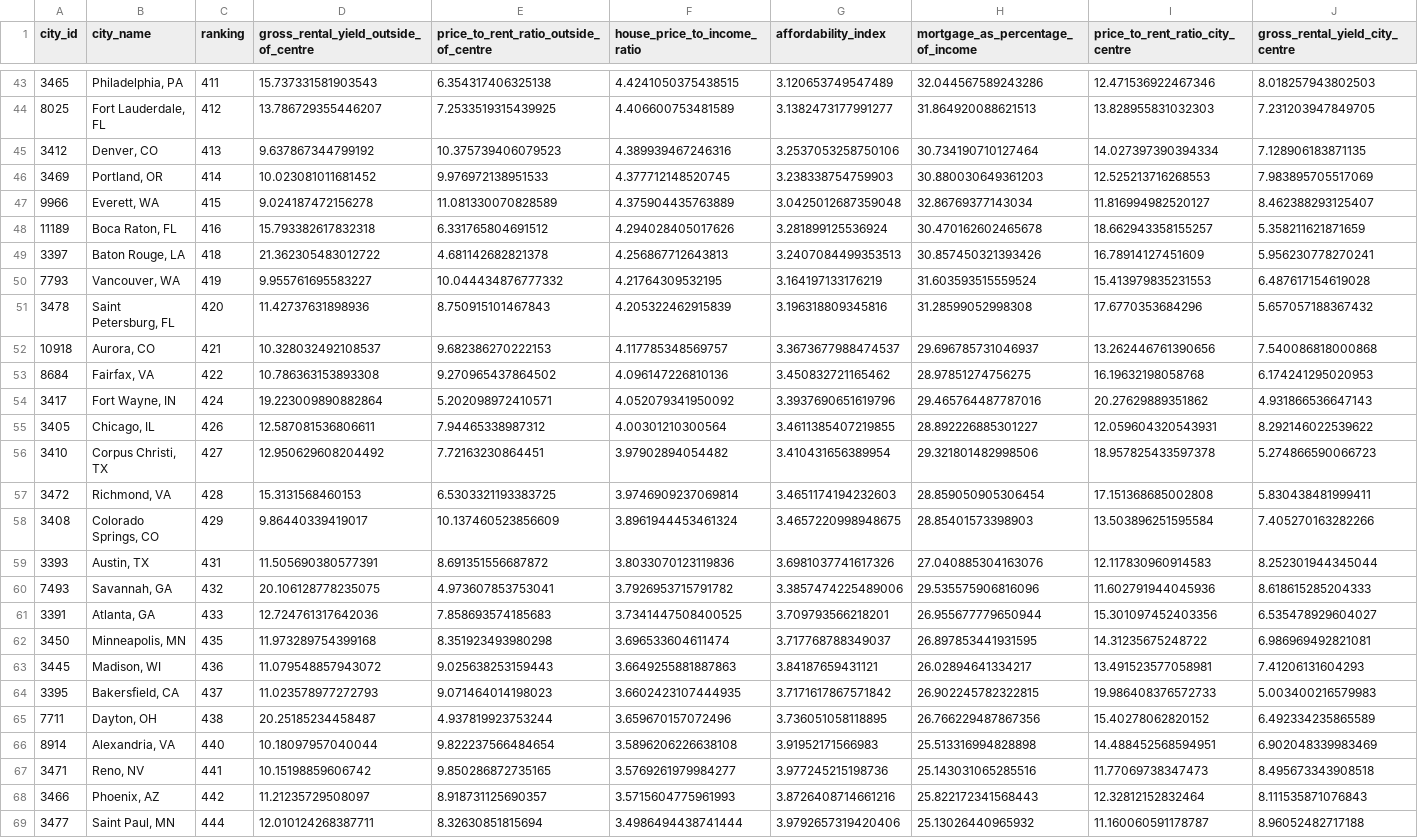
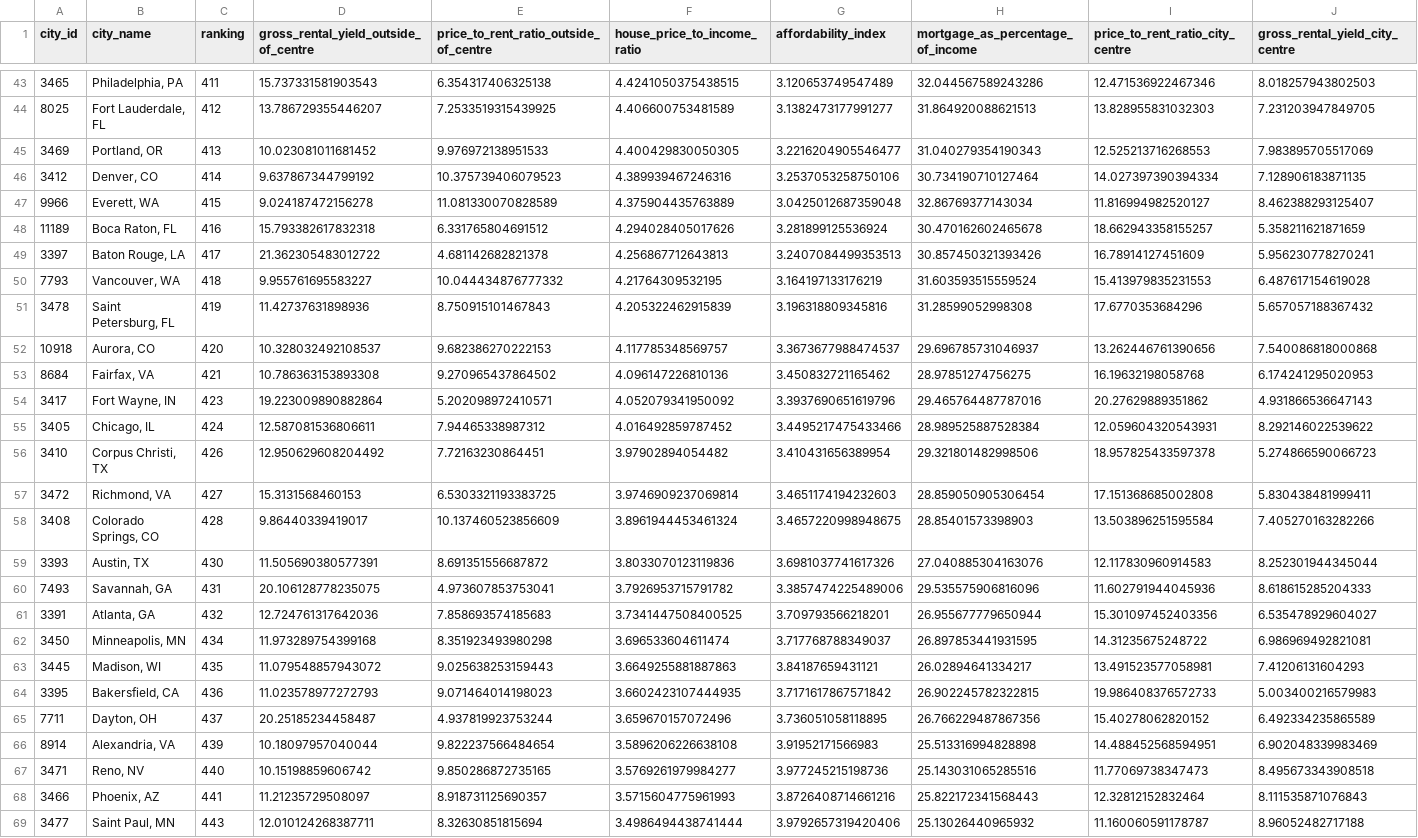
Before and after one commit to SEdgar97/Where-Should-I-Live, a CSV file: Resources/property_prices_db.csv, drawn as a sheet; only a part is shown, gaps mark what is left out; removed rows and columns are numbered as before the commit, all else as after; the diff covers the shown part only; the diff names each change by its address in the sheet, - before the commit and + after, or states it on an @@ line.

```diff
--- a/Resources/property_prices_db.csv
+++ b/Resources/property_prices_db.csv
+row 45: 3469 | Portland, OR | 413 | 10.023081011681452 | 9.976972138951533 | 4.400429830050305 | 3.2216204905546477 | 31.040279354190343 | 12.525213716268553 | 7.983895705517069
-C46 (ranking): 413
+C46 (ranking): 414
-row 46: 3469 | Portland, OR | 414 | 10.023081011681452 | 9.976972138951533 | 4.377712148520745 | 3.238338754759903 | 30.880030649361203 | 12.525213716268553 | 7.983895705517069
-C49 (ranking): 418
+C49 (ranking): 417
-C50 (ranking): 419
+C50 (ranking): 418
-C51 (ranking): 420
+C51 (ranking): 419
-C52 (ranking): 421
+C52 (ranking): 420
-C53 (ranking): 422
+C53 (ranking): 421
-C54 (ranking): 424
+C54 (ranking): 423
-C55 (ranking): 426
+C55 (ranking): 424
-F55 (house_price_to_income_ratio): 4.00301210300564
+F55 (house_price_to_income_ratio): 4.016492859787452
-G55 (affordability_index): 3.4611385407219855
+G55 (affordability_index): 3.4495217475433466
-H55 (mortgage_as_percentage_of_income): 28.892226885301227
+H55 (mortgage_as_percentage_of_income): 28.989525887528384
-C56 (ranking): 427
+C56 (ranking): 426
-C57 (ranking): 428
+C57 (ranking): 427
-C58 (ranking): 429
+C58 (ranking): 428
-C59 (ranking): 431
+C59 (ranking): 430
-C60 (ranking): 432
+C60 (ranking): 431
-C61 (ranking): 433
+C61 (ranking): 432
-C62 (ranking): 435
+C62 (ranking): 434
-C63 (ranking): 436
+C63 (ranking): 435
-C64 (ranking): 437
+C64 (ranking): 436
-C65 (ranking): 438
+C65 (ranking): 437
-C66 (ranking): 440
+C66 (ranking): 439
-C67 (ranking): 441
+C67 (ranking): 440
-C68 (ranking): 442
+C68 (ranking): 441
-C69 (ranking): 444
+C69 (ranking): 443
```
Also changed, not shown: 3 added rows, 3 removed rows and 53 edited cells elsewhere in this file, Resources/col_rankings_db.csv, Resources/crime_rankings_db.csv, 8 other files.
